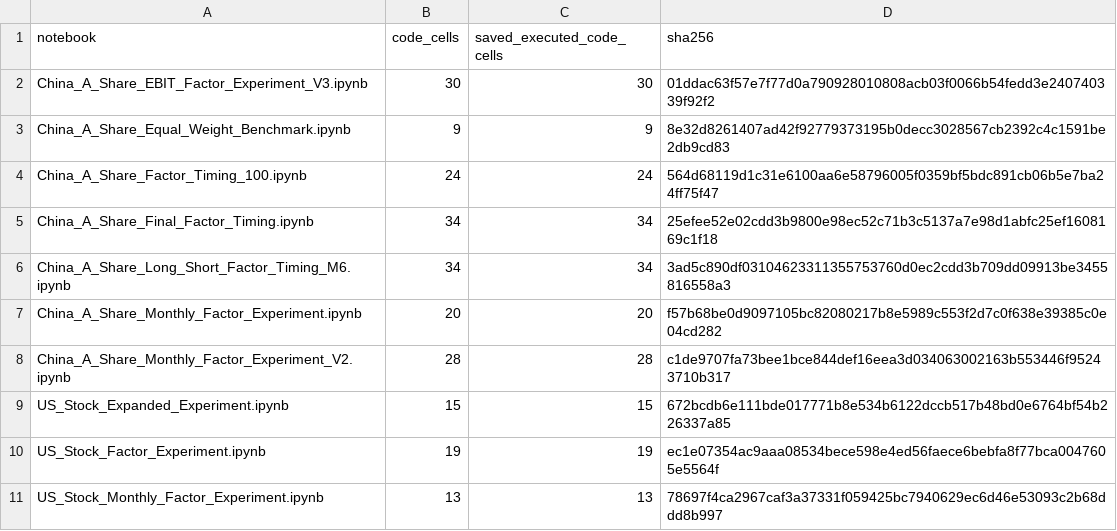
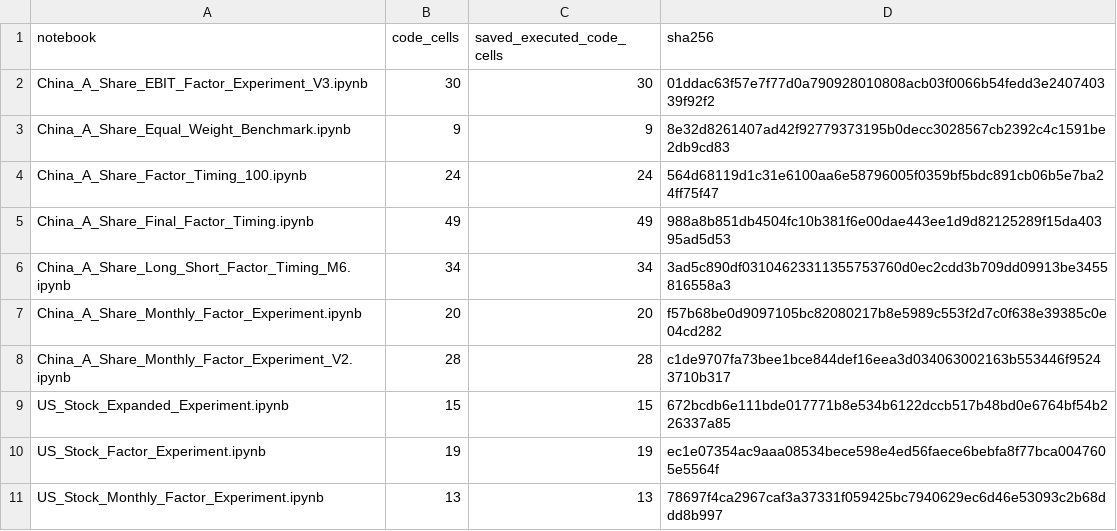
Before and after one commit to arianazmoudeh/CapstoneApplication, a CSV file: results/china_factor_timing_final/trial_inventory.csv, drawn as a sheet.

```diff
--- a/results/china_factor_timing_final/trial_inventory.csv
+++ b/results/china_factor_timing_final/trial_inventory.csv
@@ -4,3 +4,3 @@ China_A_Share_Equal_Weight_Benchmark.ipynb,9,9,8e32d8261407ad42f92779373195b0dec
 China_A_Share_Factor_Timing_100.ipynb,24,24,564d68119d1c31e6100aa6e58796005f0359bf5bdc891cb06b5e7ba24ff75f47
-China_A_Share_Final_Factor_Timing.ipynb,34,34,25efee52e02cdd3b9800e98ec52c71b3c5137a7e98d1abfc25ef1608169c1f18
+China_A_Share_Final_Factor_Timing.ipynb,49,49,988a8b851db4504fc10b381f6e00dae443ee1d9d82125289f15da40395ad5d53
 China_A_Share_Long_Short_Factor_Timing_M6.ipynb,34,34,3ad5c890df03104623311355753760d0ec2cdd3b709dd09913be3455816558a3
```
Also changed, not shown: dashboard/china_final_results/forecast_metrics.csv, results/china_factor_timing_final/forecast_metrics.csv, 15 other files.
